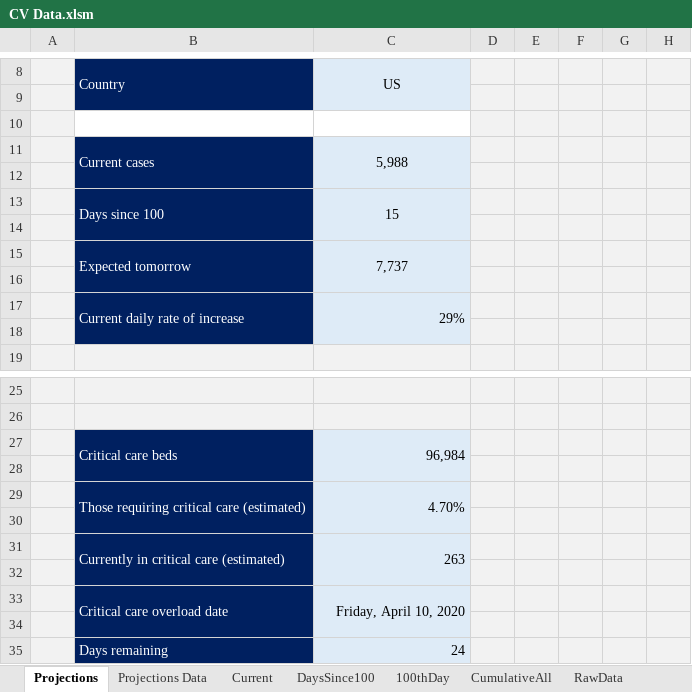
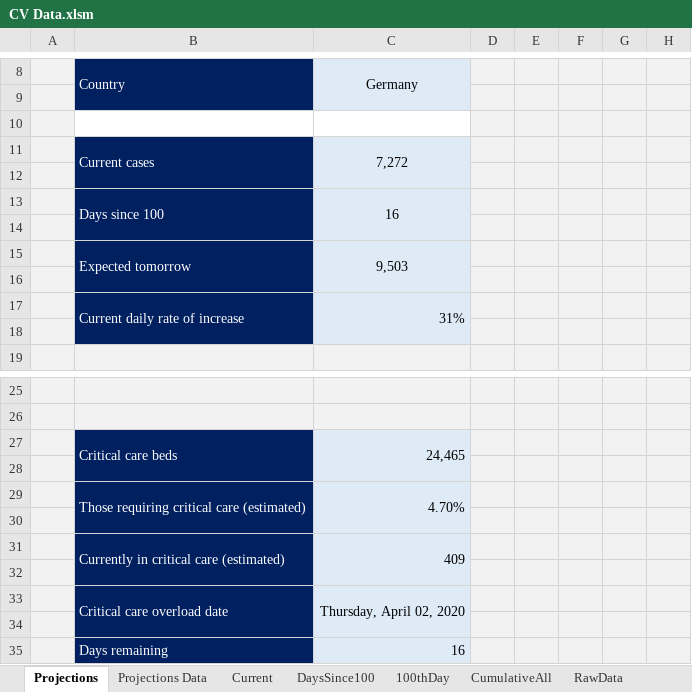
Before and after one commit to achie188/COVID-19, an Excel workbook: G_Analysis/CV Data.xlsm, sheet Projections, drawn as a sheet; only a part is shown, gaps mark what is left out; values as stored, in another font and other column widths than the file's, no borders; charts and pictures not drawn; the diff names each change by its address in the sheet, - before the commit and + after, or states it on an @@ line.

```diff
--- a/G_Analysis/CV Data.xlsm (sheet Projections)
+++ b/G_Analysis/CV Data.xlsm (sheet Projections)
-C8: US
+C8: Germany
-C11 (Germany): 5,988
+C11 (Germany): 7,272
-C13 (Germany): 15
+C13 (Germany): 16
-C15 (Germany): 7,737
+C15 (Germany): 9,503
-C17 (Germany): 29%
+C17 (Germany): 31%
-C27 (Germany): 96,984
+C27 (Germany): 24,465
-C31 (Germany): 263
+C31 (Germany): 409
-C33 (Germany): Friday, April 10, 2020
+C33 (Germany): Thursday, April 02, 2020
-C35 (Germany): 24
+C35 (Germany): 16
```
Also changed, not shown: sheet Projections Data, charts or pictures.
